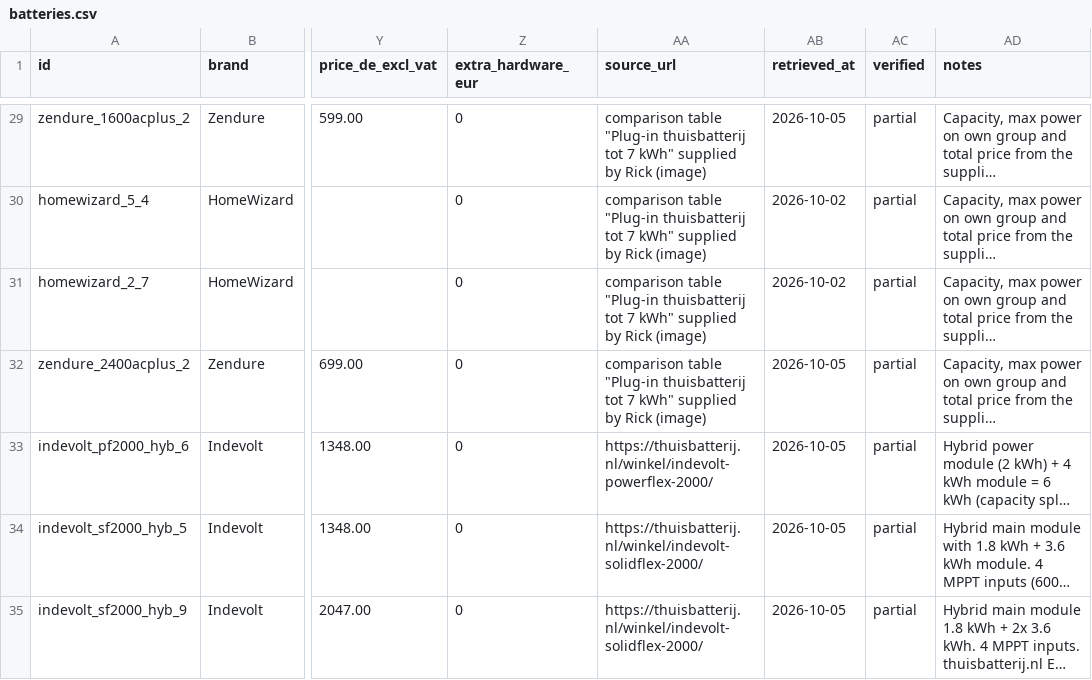
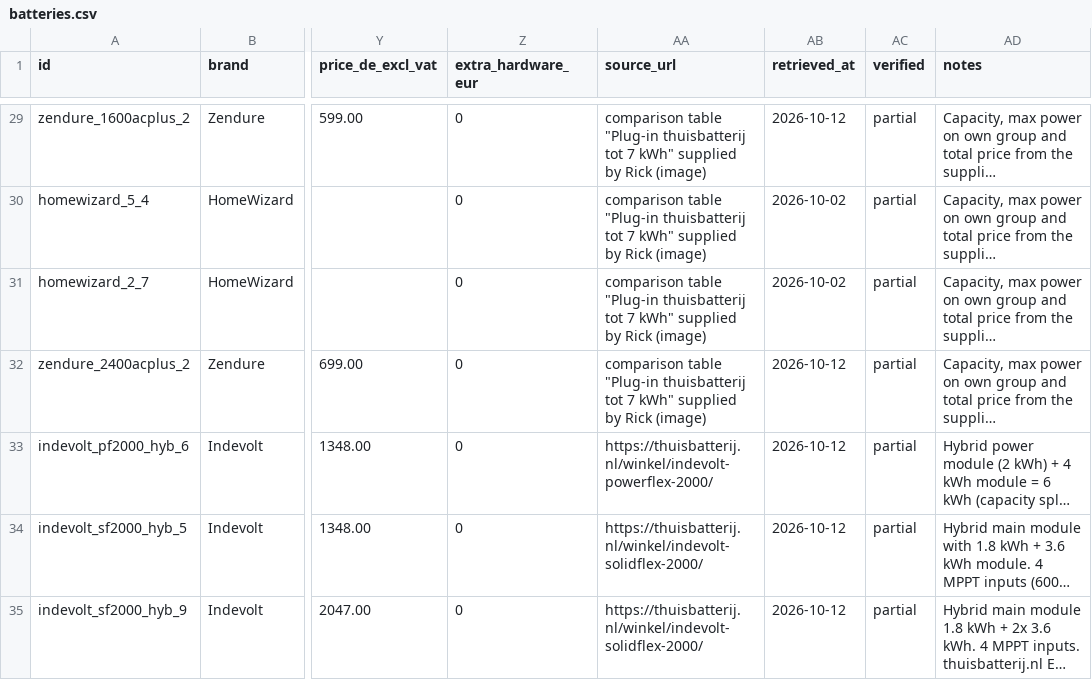
Before and after one commit to Rickolie/battery_calc, a CSV file: data/online/batteries.csv, drawn as a sheet; only a part is shown, gaps mark what is left out; long unchanged cells end in …; the diff covers the shown part only; the diff names each change by its address in the sheet, - before the commit and + after, or states it on an @@ line.

```diff
--- a/data/online/batteries.csv
+++ b/data/online/batteries.csv
-AB29 (retrieved_at): 2026-10-05
+AB29 (retrieved_at): 2026-10-12
-AB32:AB35 (retrieved_at): 2026-10-05
+AB32:AB35 (retrieved_at): 2026-10-12
```
Also changed, not shown: 30 edited cells elsewhere in this file, 2 other files.
